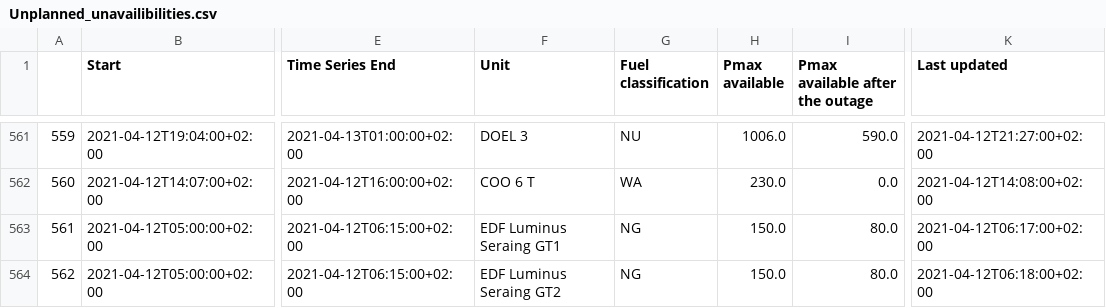
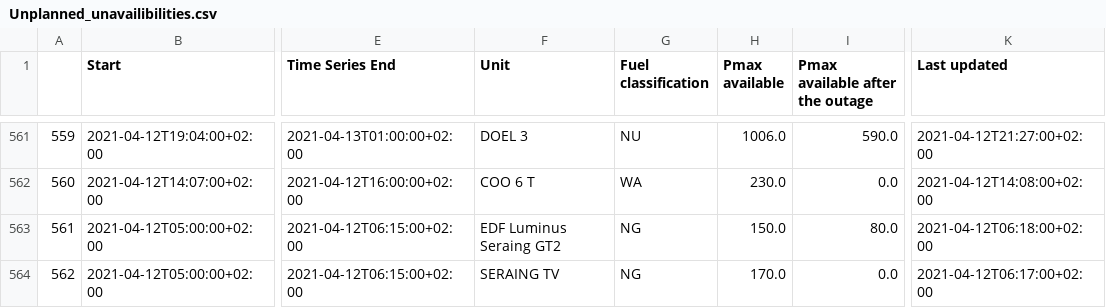
Before and after one commit to journinho/elia-opendata, a CSV file: Unplanned_unavailibilities.csv, drawn as a sheet; only a part is shown, gaps mark what is left out; the diff covers the shown part only; the diff names each change by its address in the sheet, - before the commit and + after, or states it on an @@ line.

Commit message:
Latest data: Fri Oct  7 12:00:33 UTC 2022

```diff
--- a/Unplanned_unavailibilities.csv
+++ b/Unplanned_unavailibilities.csv
-F563 (Unit): EDF Luminus Seraing GT1
+F563 (Unit): EDF Luminus Seraing GT2
-K563 (Last updated): 2021-04-12T06:17:00+02:00
+K563 (Last updated): 2021-04-12T06:18:00+02:00
-F564 (Unit): EDF Luminus Seraing GT2
+F564 (Unit): SERAING TV
-H564 (Pmax available): 150.0
+H564 (Pmax available): 170.0
-I564 (Pmax available after the outage): 80.0
+I564 (Pmax available after the outage): 0.0
-K564 (Last updated): 2021-04-12T06:18:00+02:00
+K564 (Last updated): 2021-04-12T06:17:00+02:00
```
Also changed, not shown: 43 edited cells elsewhere in this file.
